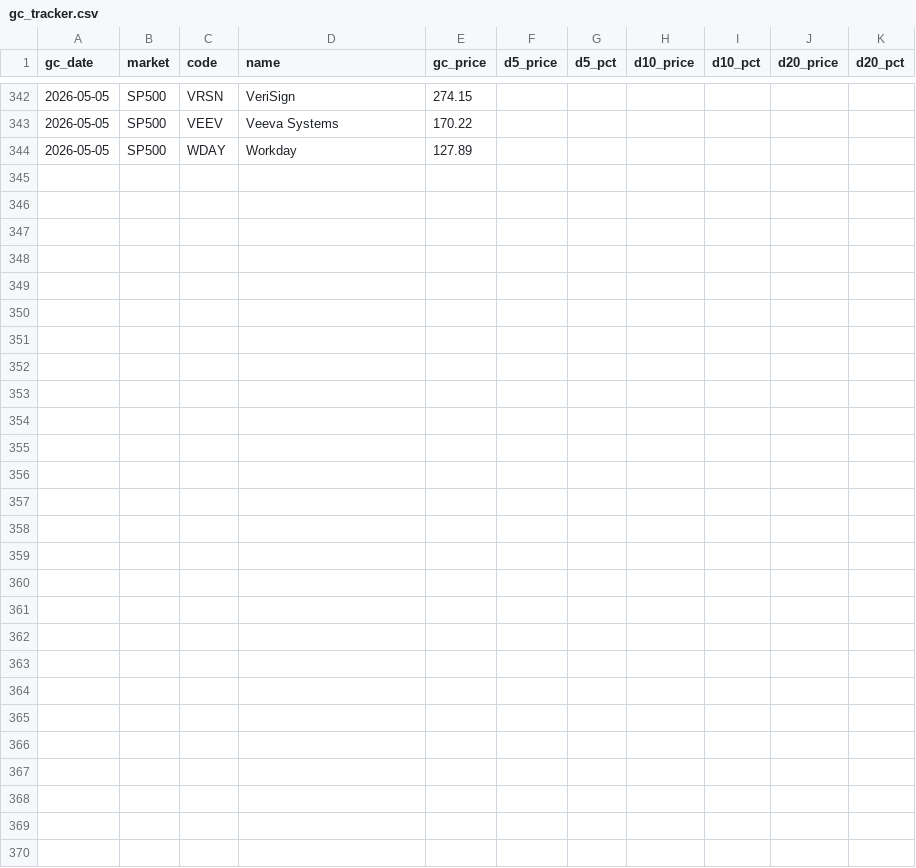
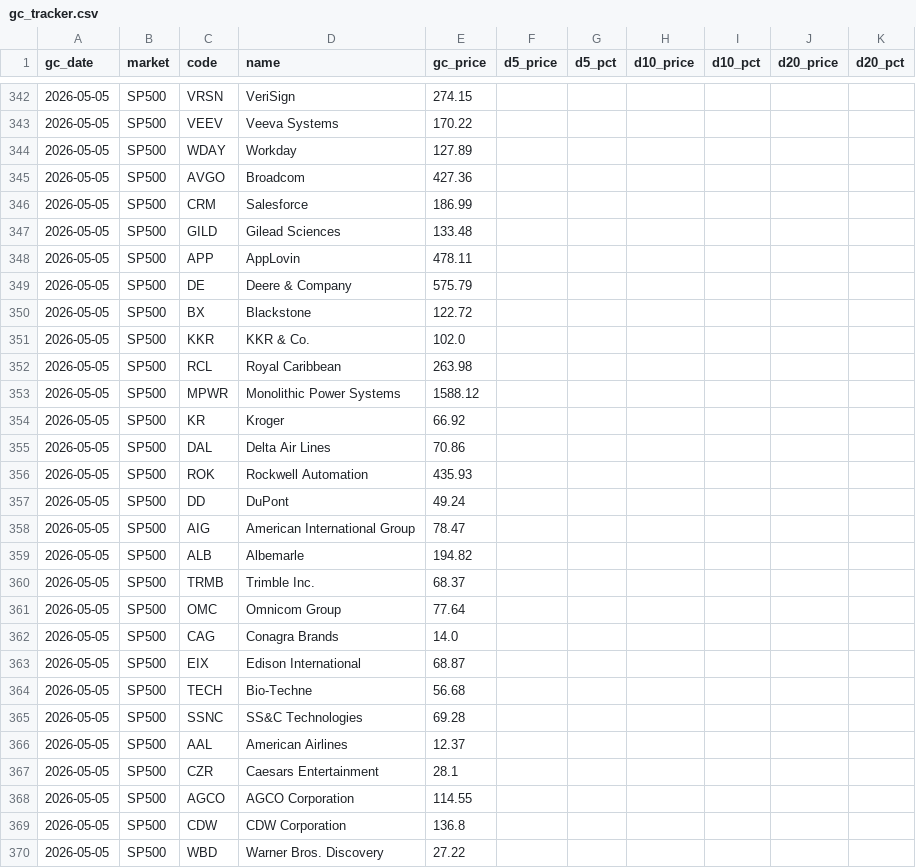
Before and after one commit to 2850859/nami-scanner, a CSV file: data/gc_tracker.csv, drawn as a sheet; only a part is shown, gaps mark what is left out.

```diff
--- a/data/gc_tracker.csv
+++ b/data/gc_tracker.csv
@@ -344 +344,27 @@ gc_date,market,code,name,gc_price,d5_price,d5_pct,d10_price,d10_pct,d20_price,d2
 2026-05-05,SP500,WDAY,Workday,127.89,,,,,,
+2026-05-05,SP500,AVGO,Broadcom,427.36,,,,,,
+2026-05-05,SP500,CRM,Salesforce,186.99,,,,,,
+2026-05-05,SP500,GILD,Gilead Sciences,133.48,,,,,,
+2026-05-05,SP500,APP,AppLovin,478.11,,,,,,
+2026-05-05,SP500,DE,Deere & Company,575.79,,,,,,
+2026-05-05,SP500,BX,Blackstone,122.72,,,,,,
+2026-05-05,SP500,KKR,KKR & Co.,102.0,,,,,,
+2026-05-05,SP500,RCL,Royal Caribbean,263.98,,,,,,
+2026-05-05,SP500,MPWR,Monolithic Power Systems,1588.12,,,,,,
+2026-05-05,SP500,KR,Kroger,66.92,,,,,,
+2026-05-05,SP500,DAL,Delta Air Lines,70.86,,,,,,
+2026-05-05,SP500,ROK,Rockwell Automation,435.93,,,,,,
+2026-05-05,SP500,DD,DuPont,49.24,,,,,,
+2026-05-05,SP500,AIG,American International Group,78.47,,,,,,
+2026-05-05,SP500,ALB,Albemarle,194.82,,,,,,
+2026-05-05,SP500,TRMB,Trimble Inc.,68.37,,,,,,
+2026-05-05,SP500,OMC,Omnicom Group,77.64,,,,,,
+2026-05-05,SP500,CAG,Conagra Brands,14.0,,,,,,
+2026-05-05,SP500,EIX,Edison International,68.87,,,,,,
+2026-05-05,SP500,TECH,Bio-Techne,56.68,,,,,,
+2026-05-05,SP500,SSNC,SS&C Technologies,69.28,,,,,,
+2026-05-05,SP500,AAL,American Airlines,12.37,,,,,,
+2026-05-05,SP500,CZR,Caesars Entertainment,28.1,,,,,,
+2026-05-05,SP500,AGCO,AGCO Corporation,114.55,,,,,,
+2026-05-05,SP500,CDW,CDW Corporation,136.8,,,,,,
+2026-05-05,SP500,WBD,Warner Bros. Discovery,27.22,,,,,,
```
Also changed, not shown: 14 other files.
